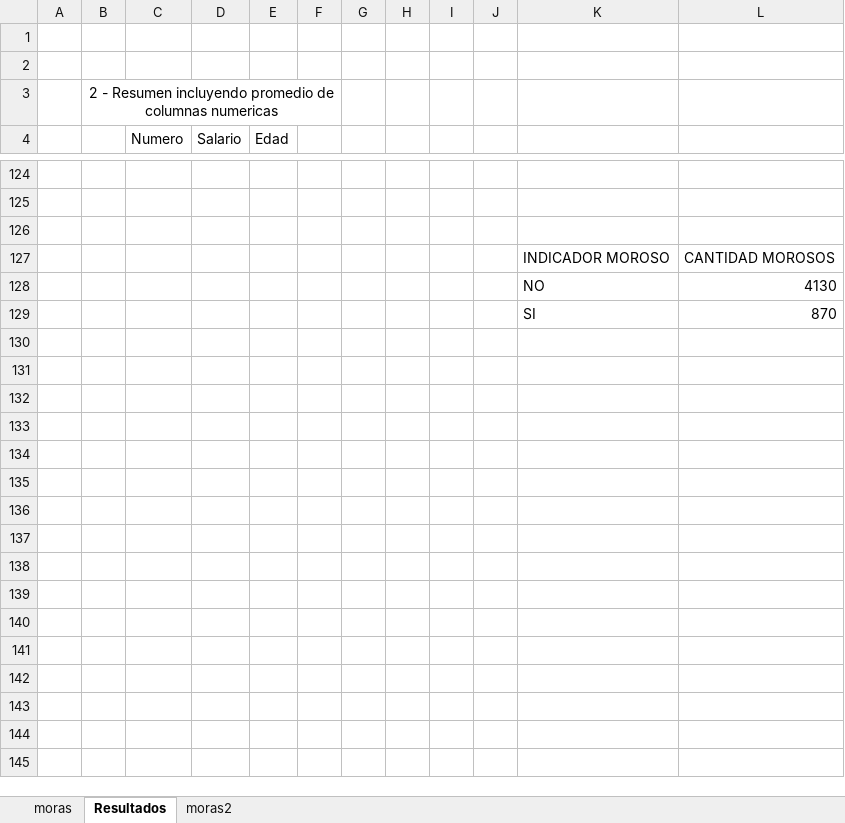
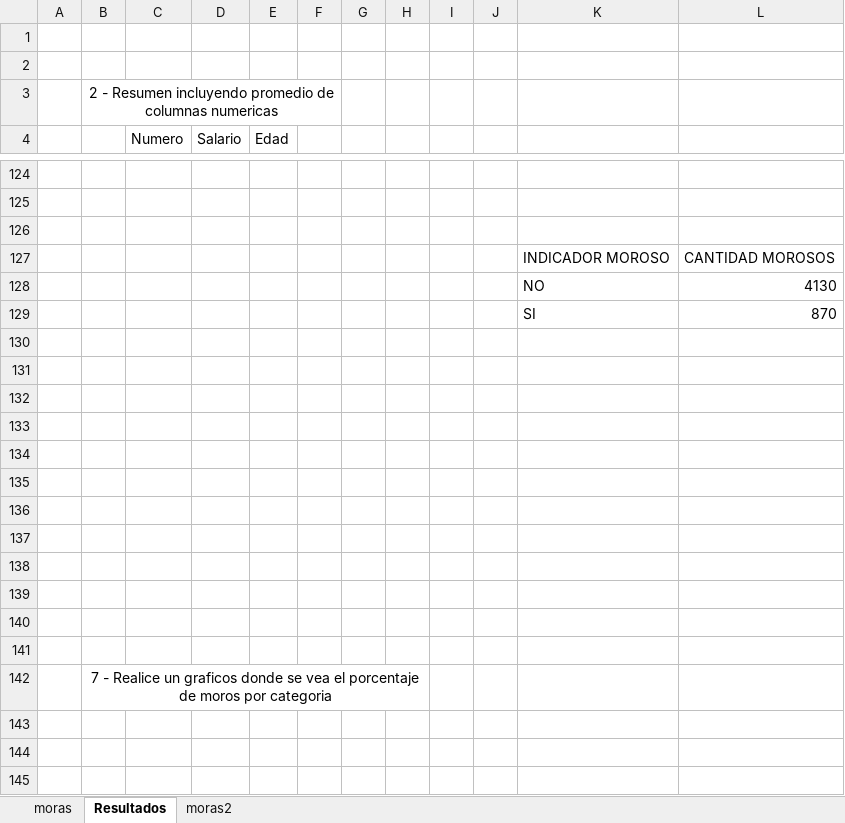
Before and after one commit to RandalP23/Examen-II-virtual-C36024, an Excel workbook: Examen_I_G1-C36024-RandalPicadoBermudez.xlsx, sheet Resultados, drawn as a sheet; only a part is shown, gaps mark what is left out; values as stored, in another font and other column widths than the file's, no borders; charts and pictures not drawn; the diff covers the shown part only; the diff names each change by its address in the sheet, - before the commit and + after, or states it on an @@ line.

Commit message:
feat: se agregan graficas nuevas

```diff
--- a/Examen_I_G1-C36024-RandalPicadoBermudez.xlsx (sheet Resultados)
+++ b/Examen_I_G1-C36024-RandalPicadoBermudez.xlsx (sheet Resultados)
+row 130: (empty)
+row 131: (empty)
+row 132: (empty)
+row 133: (empty)
+row 134: (empty)
+row 135: (empty)
+row 136: (empty)
+row 137: (empty)
+row 138: (empty)
+row 139: (empty)
+row 140: (empty)
+row 141: (empty)
+row 142:  | 7 - Realice un graficos donde se vea el porcentaje de moros por categoria
+row 143: (empty)
+row 144: (empty)
+row 145: (empty)
```
Also changed, not shown: 77 added rows elsewhere in this sheet, charts or pictures.
